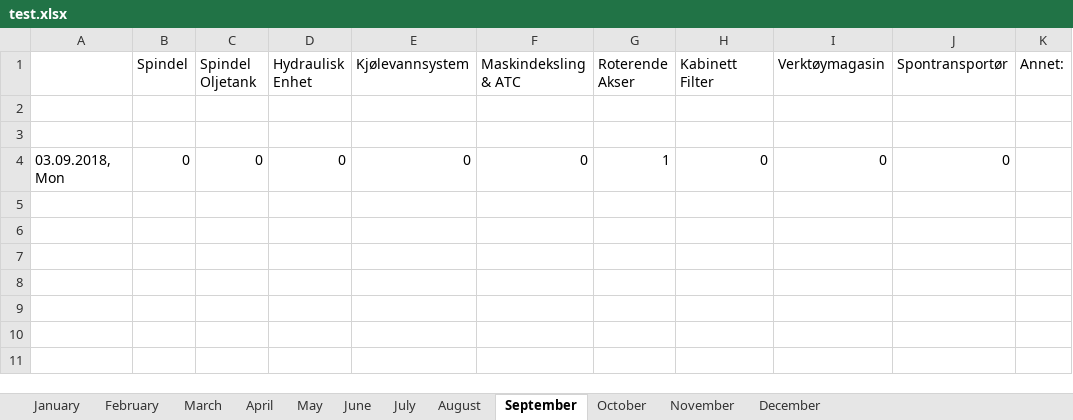
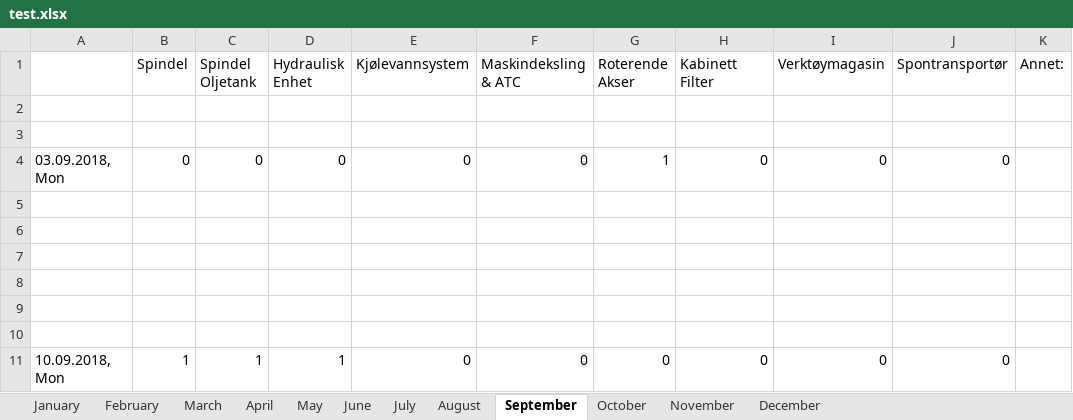
Before and after one commit to UniQueKakarot/TPV_Skjema, an Excel workbook: TPV_Source/test.xlsx, sheet September, drawn as a sheet; values as stored, in another font and other column widths than the file's, no borders; the diff names each change by its address in the sheet, - before the commit and + after, or states it on an @@ line.

```diff
--- a/TPV_Source/test.xlsx (sheet September)
+++ b/TPV_Source/test.xlsx (sheet September)
+row 5: (empty)
+row 6: (empty)
+row 7: (empty)
+row 8: (empty)
+row 9: (empty)
+row 10: (empty)
+row 11: 10.09.2018, Mon | 1 | 1 | 1 | 0 | 0 | 0 | 0 | 0 | 0
```
Also changed, not shown: 3 other files.
